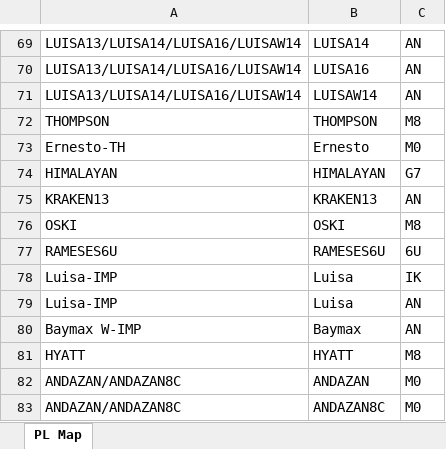
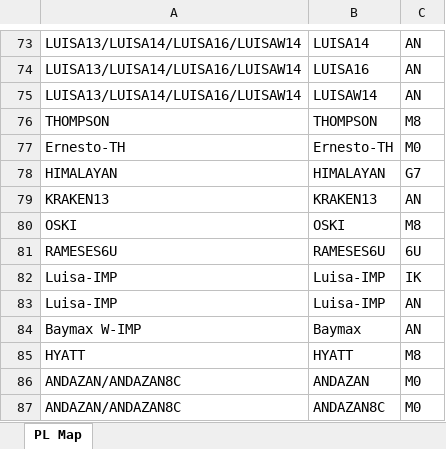
Before and after one commit to max84517/EO-table-management-system, an Excel workbook: data/PL output/PL map.xlsx, sheet PL Map, drawn as a sheet; only a part is shown, gaps mark what is left out; values as stored, in another font and other column widths than the file's, no borders; addresses are those after the commit; the diff covers the shown part only; the diff names each change by its address in the sheet, - before the commit and + after, or states it on an @@ line.

```diff
--- a/data/PL output/PL map.xlsx (sheet PL Map)
+++ b/data/PL output/PL map.xlsx (sheet PL Map)
-B77: Ernesto
+B77: Ernesto-TH
-B82:B83: Luisa
+B82:B83: Luisa-IMP
```
Also changed, not shown: 4 added rows and 7 edited cells elsewhere in this sheet, data/excel template/EO_Import_Template.xlsx, 4 other files.
